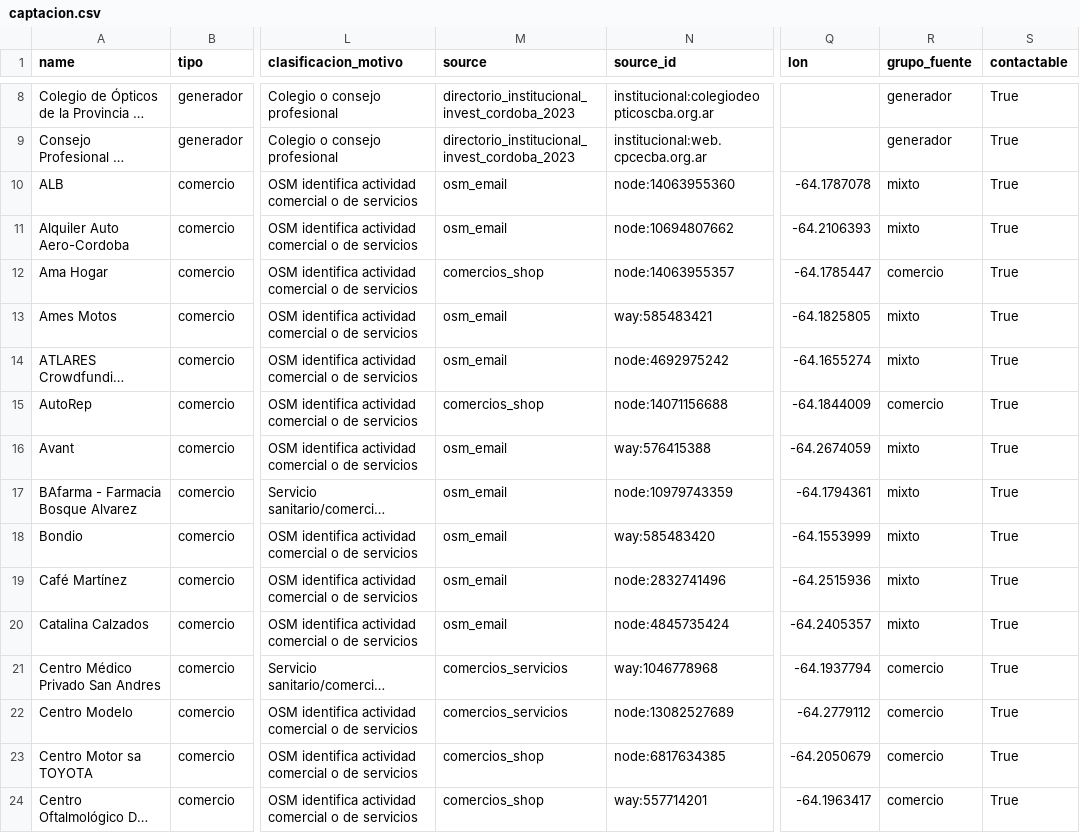
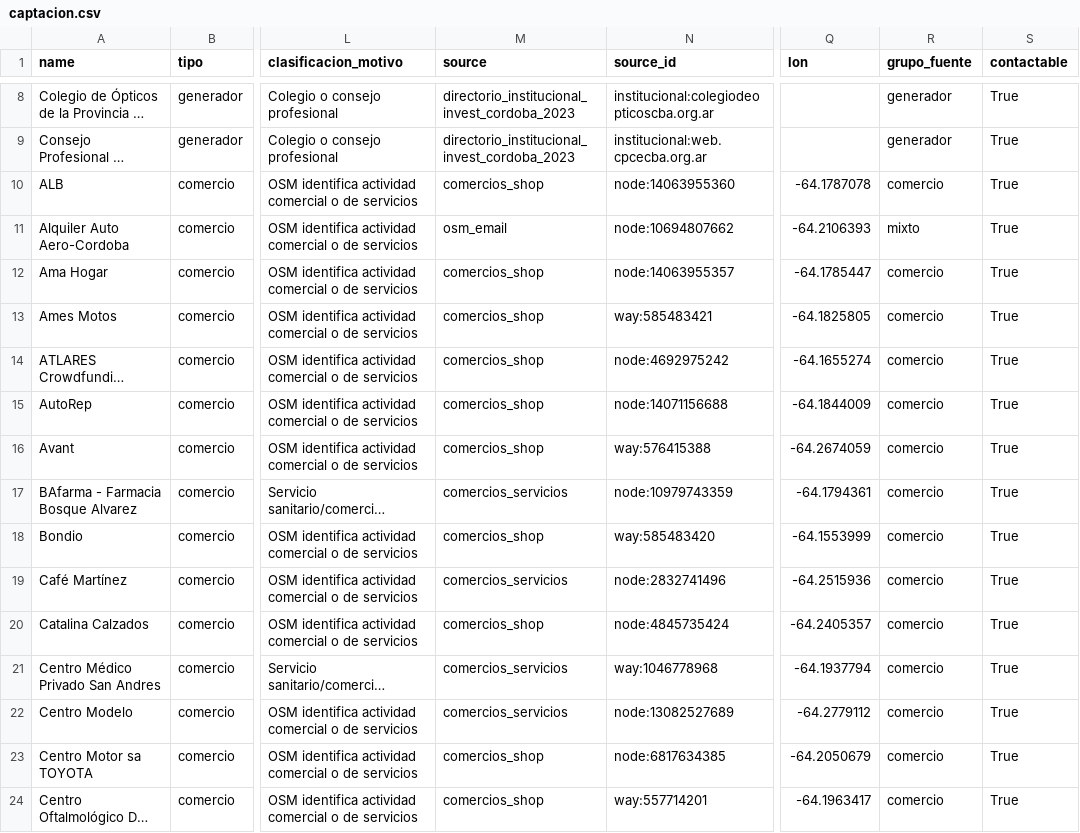
Before and after one commit to pase360/pase360-agente-captacion, a CSV file: datos/reportes/captacion.csv, drawn as a sheet; only a part is shown, gaps mark what is left out; long unchanged cells end in …; the diff covers the shown part only; the diff names each change by its address in the sheet, - before the commit and + after, or states it on an @@ line.

```diff
--- a/datos/reportes/captacion.csv
+++ b/datos/reportes/captacion.csv
-M10 (source): osm_email
+M10 (source): comercios_shop
-R10 (grupo_fuente): mixto
+R10 (grupo_fuente): comercio
-M13:M14 (source): osm_email
+M13:M14 (source): comercios_shop
-R13:R14 (grupo_fuente): mixto
+R13:R14 (grupo_fuente): comercio
-M16 (source): osm_email
+M16 (source): comercios_shop
-R16:R20 (grupo_fuente): mixto
+R16:R20 (grupo_fuente): comercio
-M17 (source): osm_email
+M17 (source): comercios_servicios
-M18 (source): osm_email
+M18 (source): comercios_shop
-M19 (source): osm_email
+M19 (source): comercios_servicios
-M20 (source): osm_email
+M20 (source): comercios_shop
```
Also changed, not shown: 1 added row, 1 removed row and 95 edited cells elsewhere in this file, 4 other files.
